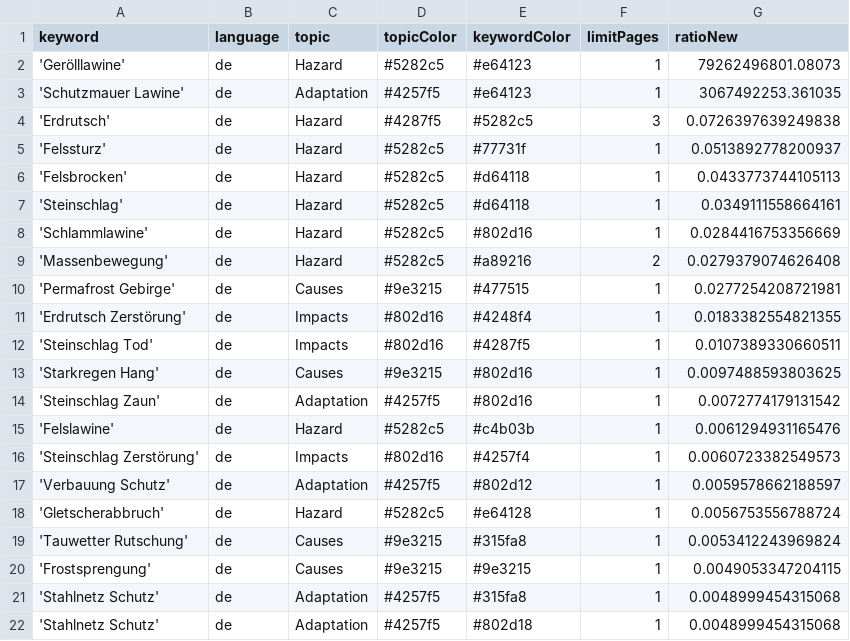
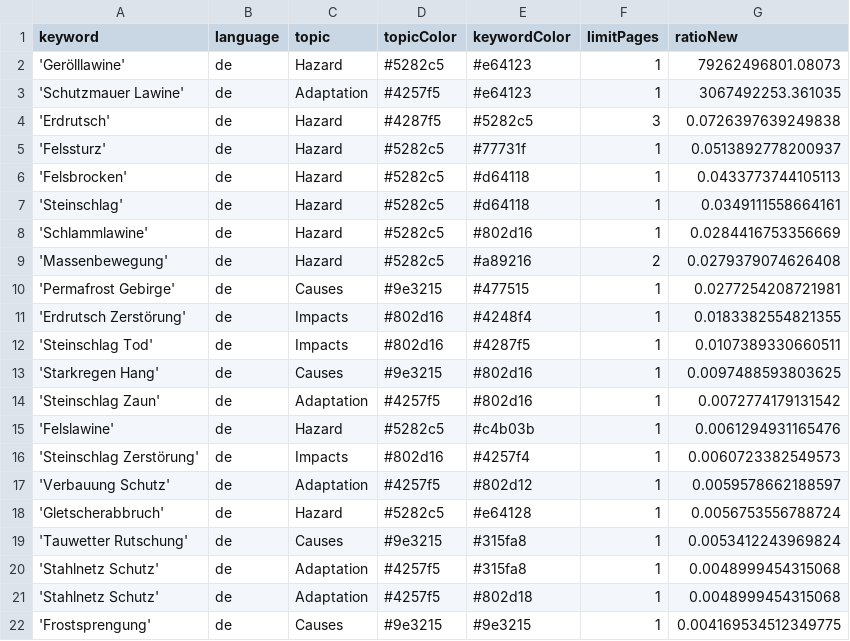
Before and after one commit to tapio-22-Digitale-Methoden-News/MassIsComing, a CSV file: keywords.csv, drawn as a sheet.

Commit message:
Commit from GitHub Actions (harvest:0.0)

```diff
--- a/keywords.csv
+++ b/keywords.csv
@@ -19,4 +19,4 @@ keyword,language,topic,topicColor,keywordColor,limitPages,ratioNew
 'Tauwetter Rutschung',de,Causes,#9e3215,#315fa8,1,0.0053412243969824
-'Frostsprengung',de,Causes,#9e3215,#9e3215,1,0.0049053347204115
 'Stahlnetz Schutz',de,Adaptation,#4257f5,#315fa8,1,0.0048999454315068
 'Stahlnetz Schutz',de,Adaptation,#4257f5,#802d18,1,0.0048999454315068
+'Frostsprengung',de,Causes,#9e3215,#9e3215,1,0.004169534512349775
```
